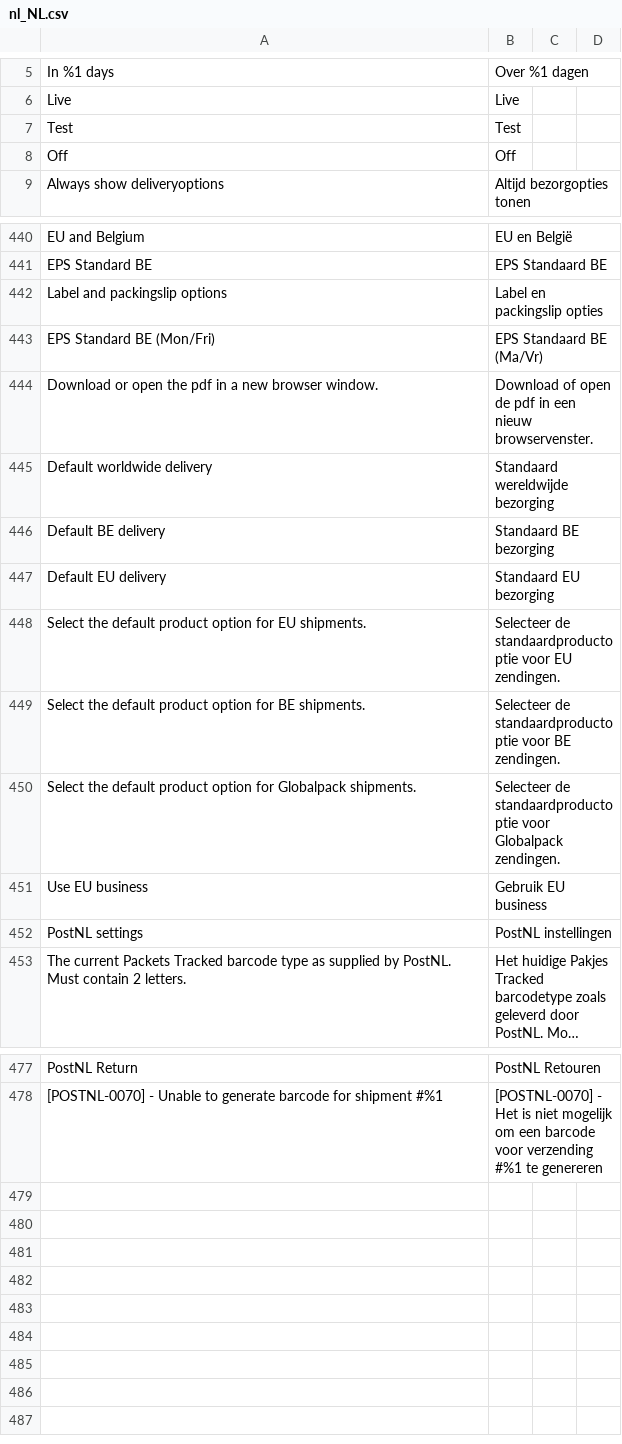
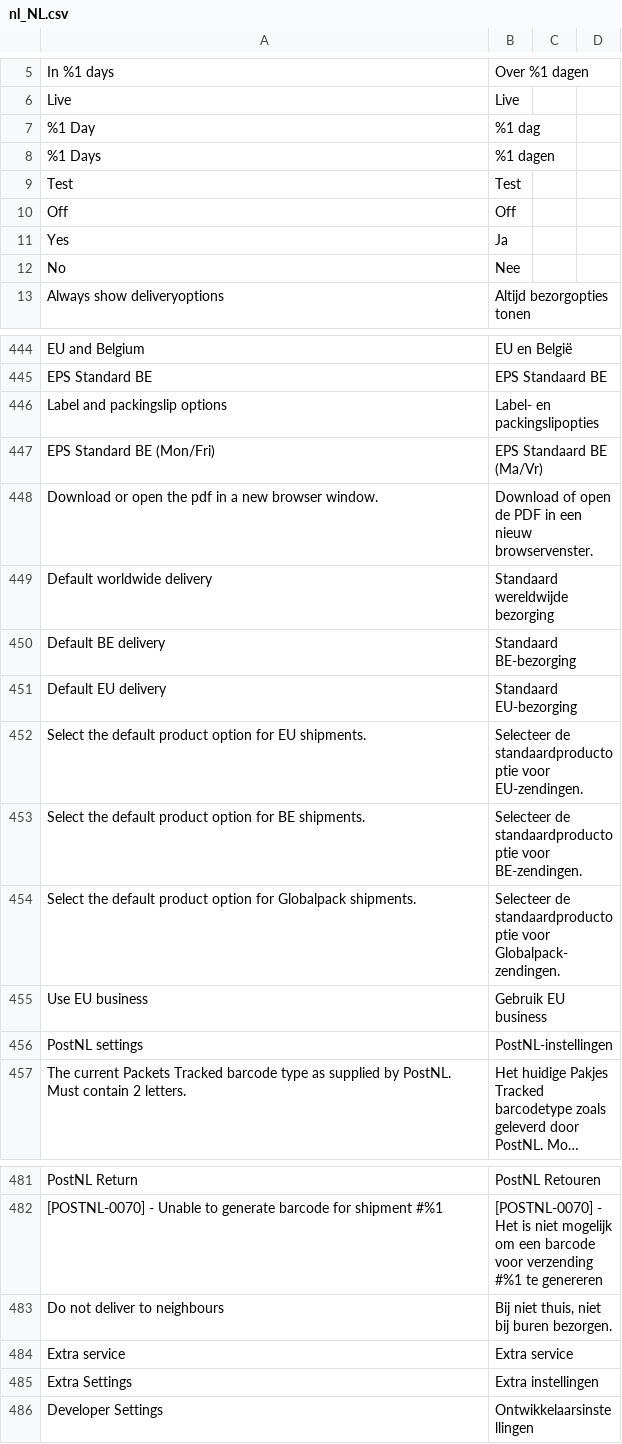
Before and after one commit to postnl/postnl-magento2, a CSV file: i18n/nl_NL.csv, drawn as a sheet; only a part is shown, gaps mark what is left out; long unchanged cells end in …; addresses are those after the commit; the diff covers the shown part only; the diff names each change by its address in the sheet, - before the commit and + after, or states it on an @@ line.

Commit message:
POSTNLM2-932 Added nl_NL translations and improved some nl_NL translations. Also changed the alignment of the price for the extra service.

```diff
--- a/i18n/nl_NL.csv
+++ b/i18n/nl_NL.csv
+row 7: %1 Day | %1 dag
+row 8: %1 Days | %1 dagen
+row 11: Yes | Ja
+row 12: No | Nee
-B446: Label en packingslip opties
+B446: Label- en packingslipopties
-B448: …open de pdf in een…
+B448: …open de PDF in een…
-B450: Standaard BE bezorging
+B450: Standaard BE-bezorging
-B451: Standaard EU bezorging
+B451: Standaard EU-bezorging
-B452: …standaardproductoptie voor EU zendingen.
+B452: …standaardproductoptie voor EU-zendingen.
-B453: …standaardproductoptie voor BE zendingen.
+B453: …standaardproductoptie voor BE-zendingen.
-B454: …standaardproductoptie voor Globalpack zendingen.
+B454: …standaardproductoptie voor Globalpack-zendingen.
-B456: PostNL instellingen
+B456: PostNL-instellingen
+row 483: Do not deliver to neighbours | Bij niet thuis, niet bij buren bezorgen.
+row 484: Extra service | Extra service
+row 485: Extra Settings | Extra instellingen
+row 486: Developer Settings | Ontwikkelaarsinstellingen
```
Also changed, not shown: 25 edited cells elsewhere in this file, i18n/en_US.csv, 2 other files.
